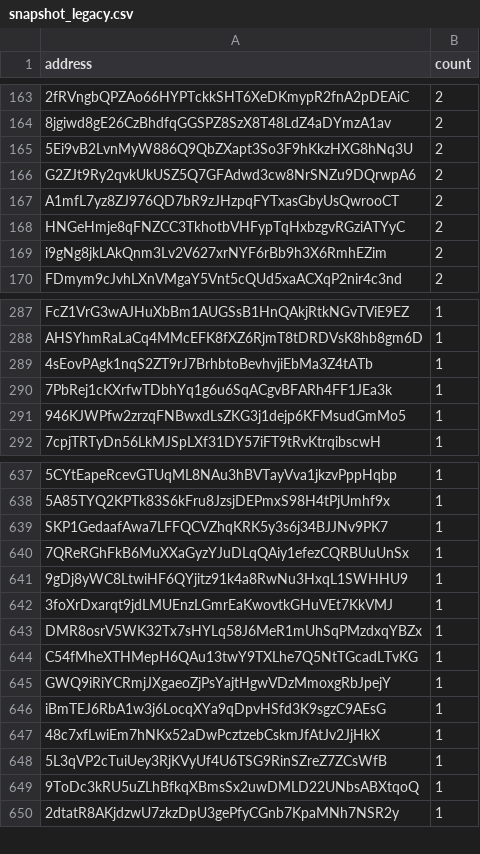
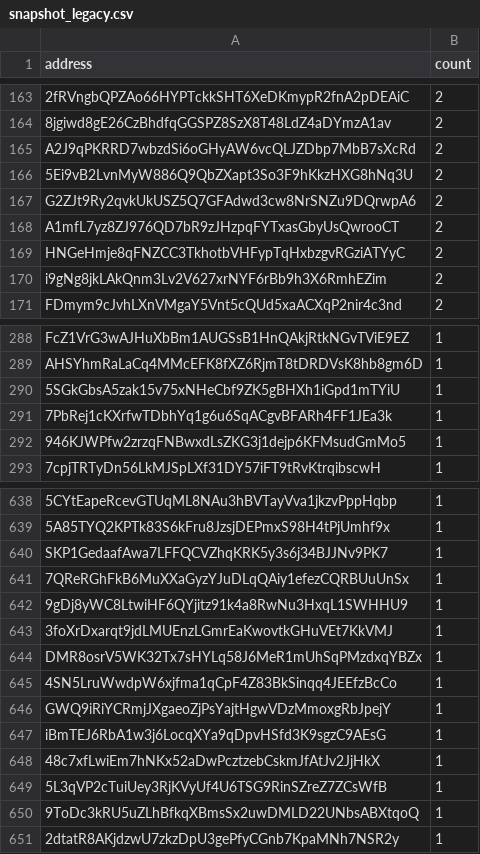
Before and after one commit to QuekzDev/snapshot, a CSV file: snapshot_legacy.csv, drawn as a sheet; only a part is shown, gaps mark what is left out; addresses are those after the commit; the diff names each change by its address in the sheet, - before the commit and + after, or states it on an @@ line.

```diff
--- a/snapshot_legacy.csv
+++ b/snapshot_legacy.csv
+row 165: A2J9qPKRRD7wbzdSi6oGHyAW6vcQLJZDbp7MbB7sXcRd | 2
-A290 (address): 4sEovPAgk1nqS2ZT9rJ7BrhbtoBevhvjiEbMa3Z4tATb
+A290 (address): 5SGkGbsA5zak15v75xNHeCbf9ZK5gBHXh1iGpd1mTYiU
-A645 (address): C54fMheXTHMepH6QAu13twY9TXLhe7Q5NtTGcadLTvKG
+A645 (address): 4SN5LruWwdpW6xjfma1qCpF4Z83BkSinqq4JEEfzBcCo
```
